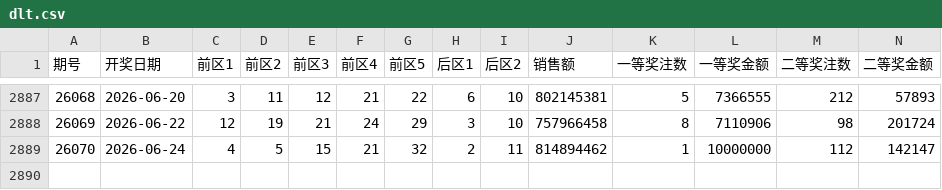
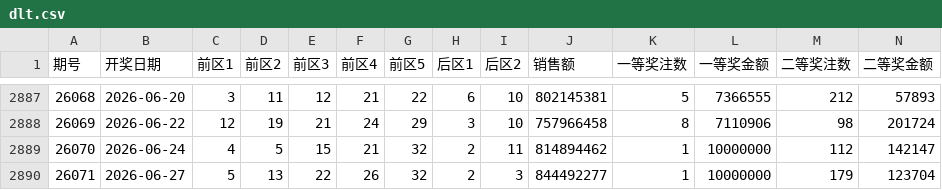
Before and after one commit to shuoquanli-source/lottery-helper-, a CSV file: data/dlt.csv, drawn as a sheet; only a part is shown, gaps mark what is left out; rows hold the shown columns only; the diff names each change by its address in the sheet, - before the commit and + after, or states it on an @@ line.

```diff
--- a/data/dlt.csv
+++ b/data/dlt.csv
+row 2890: 26071 | 2026-06-27 | 5 | 13 | 22 | 26 | 32 | 2 | 3 | 844492277 | 1 | 10000000 | 179 | 123704
```
Also changed, not shown: data/kl8.csv.
